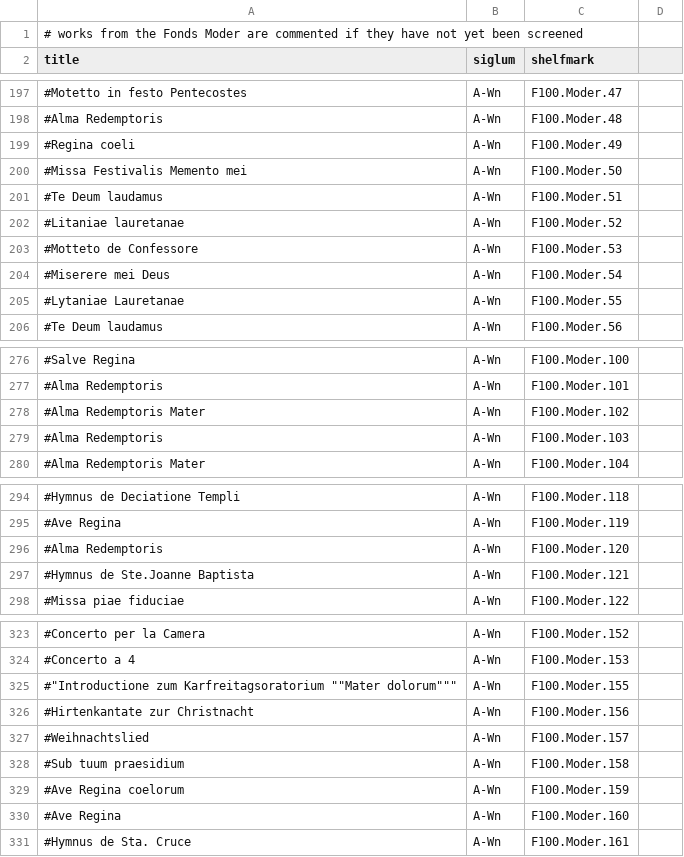
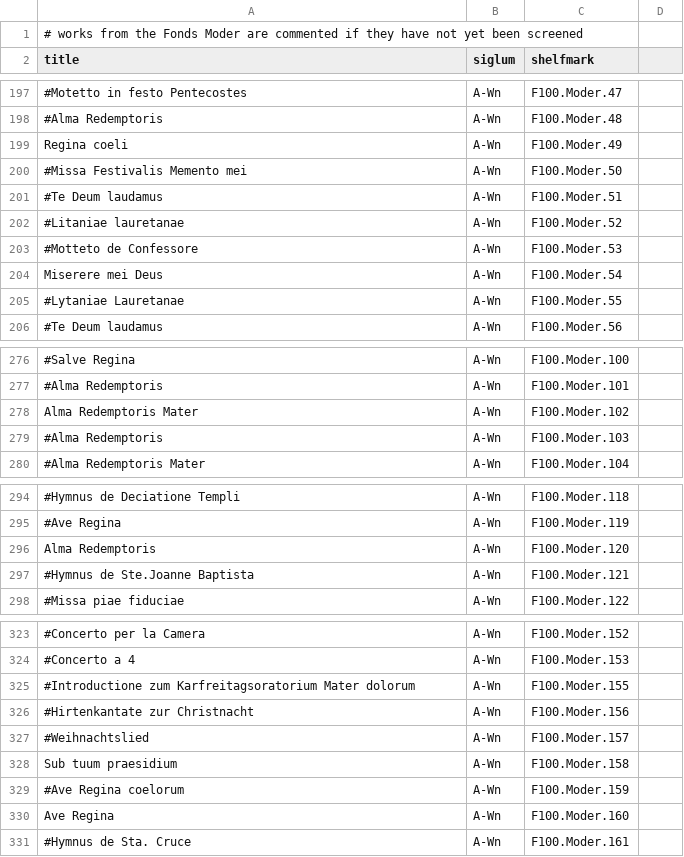
Before and after one commit to edition-esser-skala/werner-catalogue-of-works, a CSV file: data/works_missing_in_rism.csv, drawn as a sheet; only a part is shown, gaps mark what is left out; the diff covers the shown part only; the diff names each change by its address in the sheet, - before the commit and + after, or states it on an @@ line.

```diff
--- a/data/works_missing_in_rism.csv
+++ b/data/works_missing_in_rism.csv
-A199 (title): #Regina coeli
+A199 (title): Regina coeli
-A204 (title): #Miserere mei Deus
+A204 (title): Miserere mei Deus
-A278 (title): #Alma Redemptoris Mater
+A278 (title): Alma Redemptoris Mater
-A296 (title): #Alma Redemptoris
+A296 (title): Alma Redemptoris
-A325 (title): #"Introductione zum Karfreitagsoratorium ""Mater dolorum"""
+A325 (title): #Introductione zum Karfreitagsoratorium Mater dolorum
-A328 (title): #Sub tuum praesidium
+A328 (title): Sub tuum praesidium
-A330 (title): #Ave Regina
+A330 (title): Ave Regina
```
Also changed, not shown: 19 added rows, 2 removed rows and 11 edited cells elsewhere in this file, data/catalogue_works.csv.
